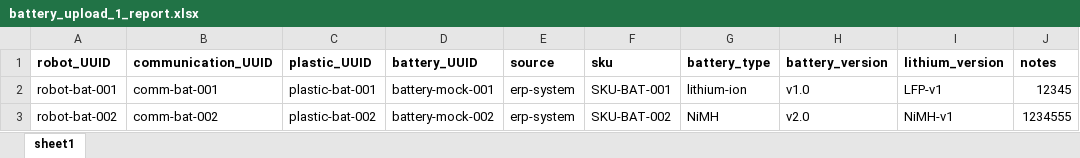
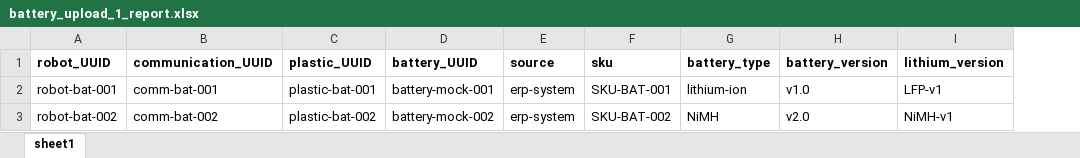
Before and after one commit to OriG1503/Buster, an Excel workbook: app/files/files/battery_upload_1_report.xlsx, sheet sheet1, drawn as a sheet; values as stored, in another font and other column widths than the file's, no borders; the diff names each change by its address in the sheet, - before the commit and + after, or states it on an @@ line.

```diff
--- a/app/files/files/battery_upload_1_report.xlsx (sheet sheet1)
+++ b/app/files/files/battery_upload_1_report.xlsx (sheet sheet1)
-column J (notes), rows 2-3: 12345 | 1234555
```
Also changed, not shown: 3 other files.
